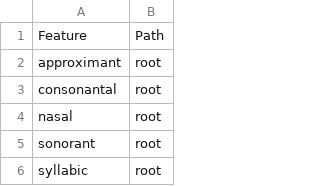
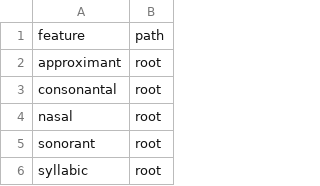
Before and after one commit to pgeorgis/phonUtils, a TSV file: phoneData/feature_geometry.tsv, drawn as a sheet; only a part is shown.

Commit message:
Clean up data loading and initialization

```diff
--- a/phoneData/feature_geometry.tsv
+++ b/phoneData/feature_geometry.tsv
@@ -1,2 +1,2 @@
-Feature	Path
+feature	path
 approximant	root
```
Also changed, not shown: 2 other files.
